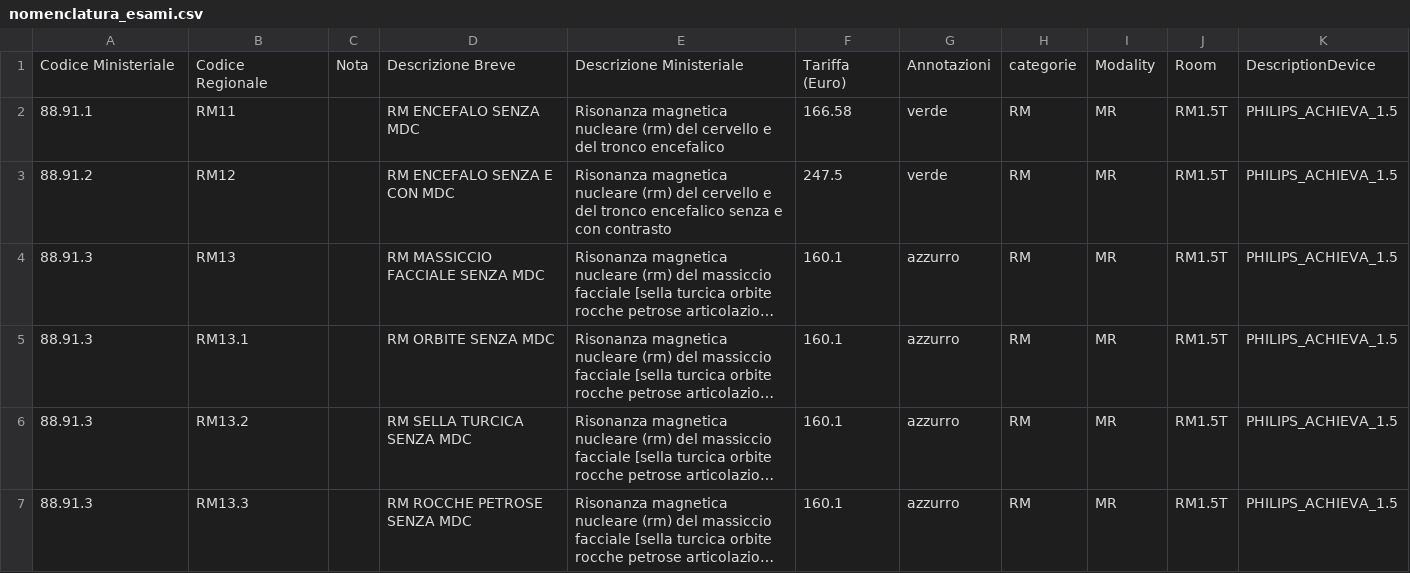
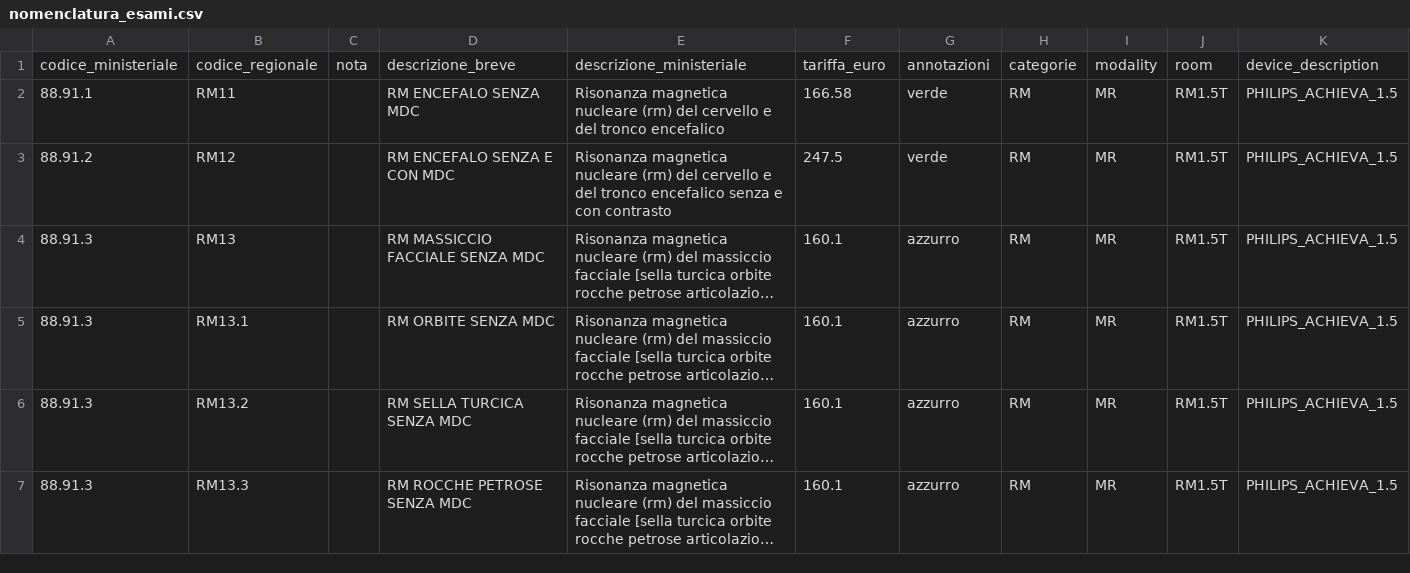
Before and after one commit to robbisg/easyris, a CSV file: easyris/utils/files/nomenclatura_esami.csv, drawn as a sheet; only a part is shown; long unchanged cells end in …; removed rows and columns are numbered as before the commit, all else as after; rows hold the shown columns only; the diff names each change by its address in the sheet, - before the commit and + after, or states it on an @@ line.

```diff
--- a/easyris/utils/files/nomenclatura_esami.csv
+++ b/easyris/utils/files/nomenclatura_esami.csv
-row 1: Codice Ministeriale | Codice Regionale | Nota | Descrizione Breve | Descrizione Ministeriale | Tariffa (Euro) | Annotazioni | categorie | Modality | Room | DescriptionDevice
+row 1: codice_ministeriale | codice_regionale | nota | descrizione_breve | descrizione_ministeriale | tariffa_euro | annotazioni | categorie | modality | room | device_description
```
Also changed, not shown: 5 other files.
